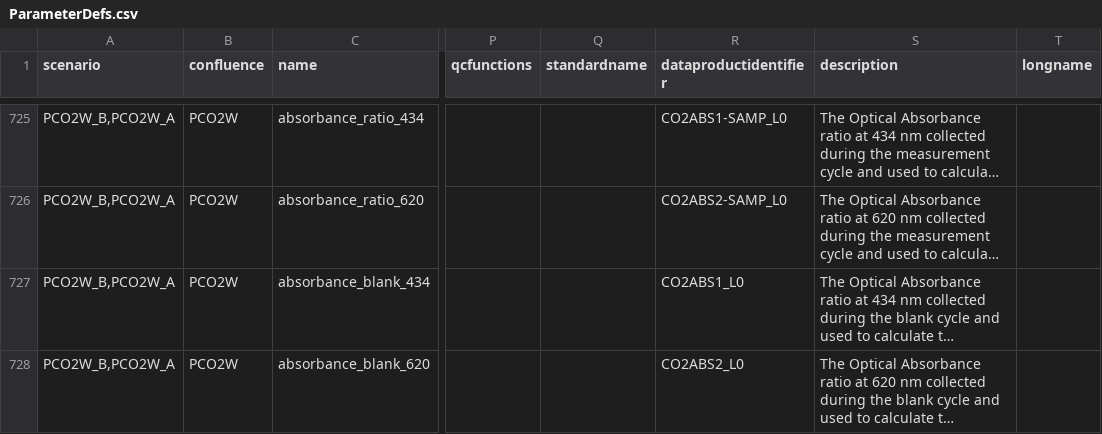
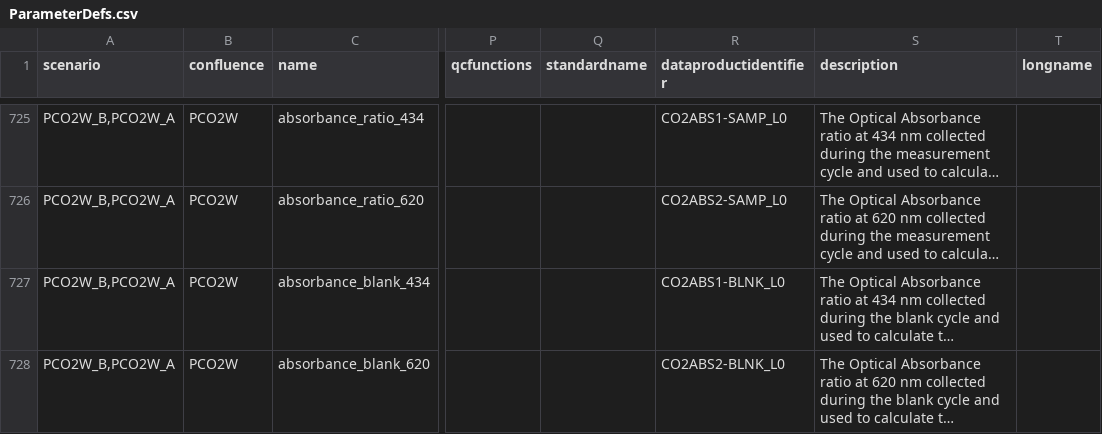
Before and after one commit to oceanobservatories/preload-database, a CSV file: csv/ParameterDefs.csv, drawn as a sheet; only a part is shown, gaps mark what is left out; long unchanged cells end in …; the diff covers the shown part only; the diff names each change by its address in the sheet, - before the commit and + after, or states it on an @@ line.

Commit message:
Parameter updates for PCO2W
Change-Id: I910f1f5e3812da94d114f752b60b6db50455cb44

```diff
--- a/csv/ParameterDefs.csv
+++ b/csv/ParameterDefs.csv
-R727 (dataproductidentifier): CO2ABS1_L0
+R727 (dataproductidentifier): CO2ABS1-BLNK_L0
-R728 (dataproductidentifier): CO2ABS2_L0
+R728 (dataproductidentifier): CO2ABS2-BLNK_L0
```
Also changed, not shown: 13 edited cells elsewhere in this file, 1 other file.
